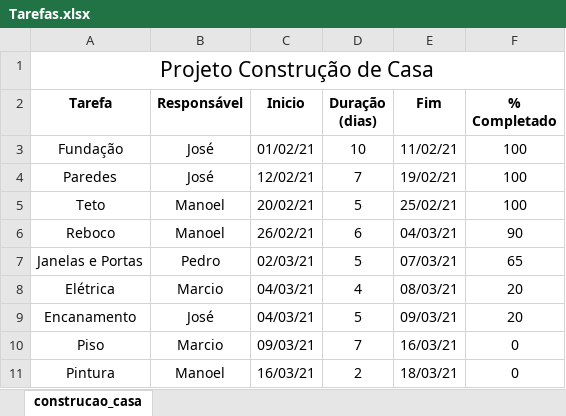
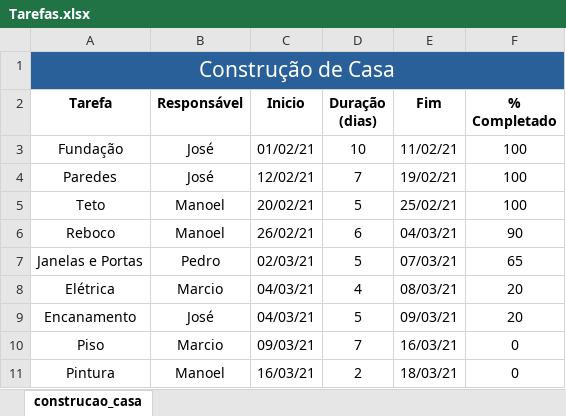
Before and after one commit to ParzivalMarcos/grafico_gantt_python, an Excel workbook: Tarefas.xlsx, sheet construcao_casa, drawn as a sheet; values as stored, in another font and other column widths than the file's, no borders; the diff names each change by its address in the sheet, - before the commit and + after, or states it on an @@ line.

```diff
--- a/Tarefas.xlsx (sheet construcao_casa)
+++ b/Tarefas.xlsx (sheet construcao_casa)
-A1 (Tarefa): Projeto Construção de Casa
+A1 (Tarefa): Construção de Casa
-A1:F1 fill: none
+A1:F1 fill: #2A6099
-A1 text colour: black
+A1 text colour: #FFFFFF
```
Also changed, not shown: 2 other files.
